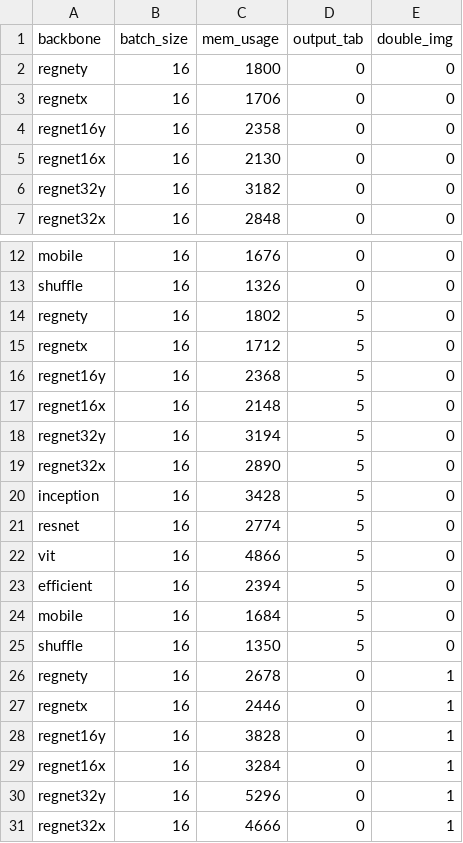
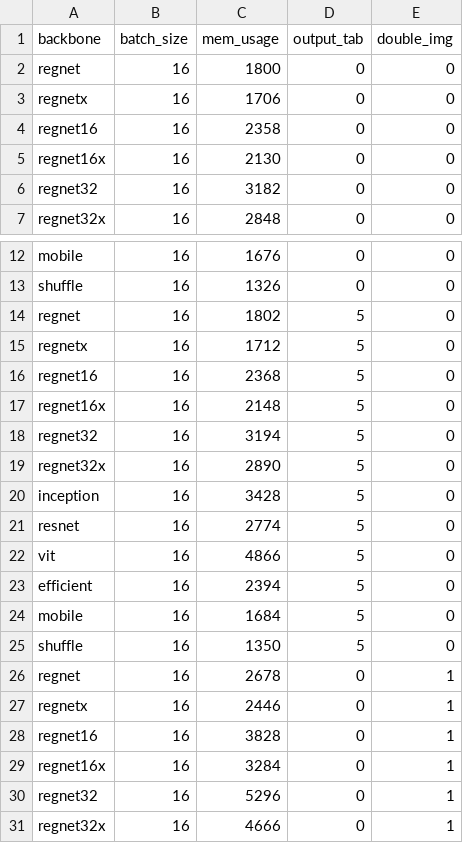
Before and after one commit to FelipeMarcelino/glaucoma, a CSV file: usage_mem_gpu.csv, drawn as a sheet; only a part is shown, gaps mark what is left out; the diff covers the shown part only.

```diff
--- a/usage_mem_gpu.csv
+++ b/usage_mem_gpu.csv
@@ -1,7 +1,7 @@
 backbone,batch_size,mem_usage,output_tab,double_img
-regnety,16,1800,0,0
+regnet,16,1800,0,0
 regnetx,16,1706,0,0
-regnet16y,16,2358,0,0
+regnet16,16,2358,0,0
 regnet16x,16,2130,0,0
-regnet32y,16,3182,0,0
+regnet32,16,3182,0,0
 regnet32x,16,2848,0,0
@@ -13,7 +13,7 @@ mobile,16,1676,0,0
 shuffle,16,1326,0,0
-regnety,16,1802,5,0
+regnet,16,1802,5,0
 regnetx,16,1712,5,0
-regnet16y,16,2368,5,0
+regnet16,16,2368,5,0
 regnet16x,16,2148,5,0
-regnet32y,16,3194,5,0
+regnet32,16,3194,5,0
 regnet32x,16,2890,5,0
@@ -25,7 +25,7 @@ mobile,16,1684,5,0
 shuffle,16,1350,5,0
-regnety,16,2678,0,1
+regnet,16,2678,0,1
 regnetx,16,2446,0,1
-regnet16y,16,3828,0,1
+regnet16,16,3828,0,1
 regnet16x,16,3284,0,1
-regnet32y,16,5296,0,1
+regnet32,16,5296,0,1
 regnet32x,16,4666,0,1
```
Also changed, not shown: 3 edited cells elsewhere in this file, 3 other files.
